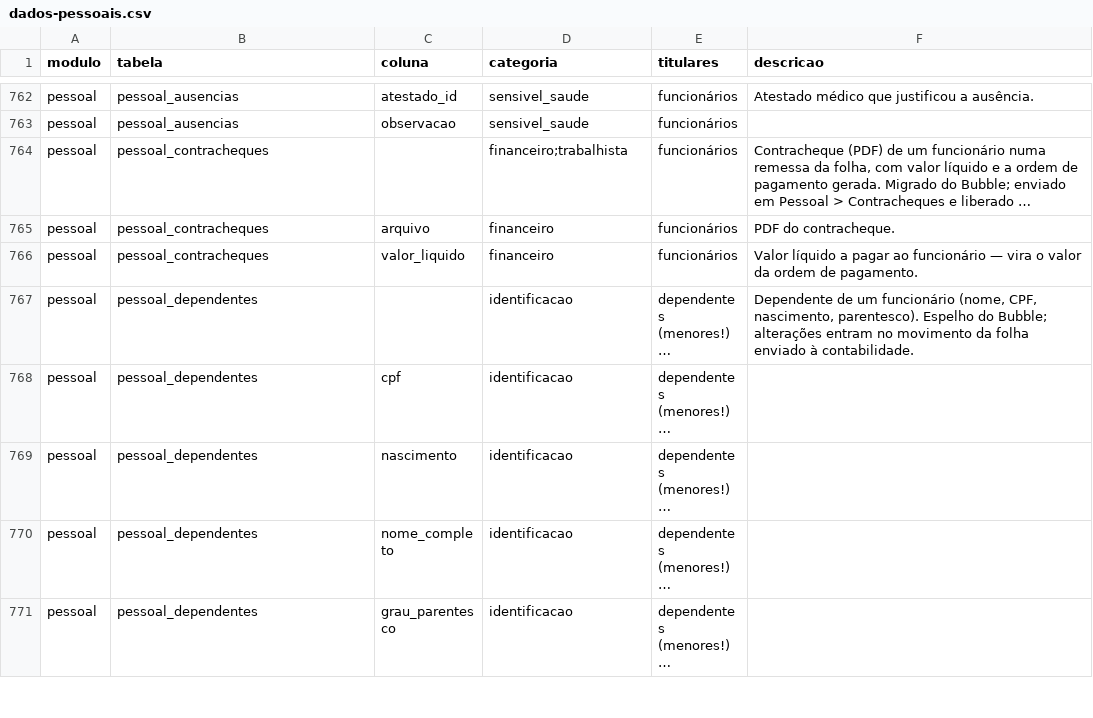
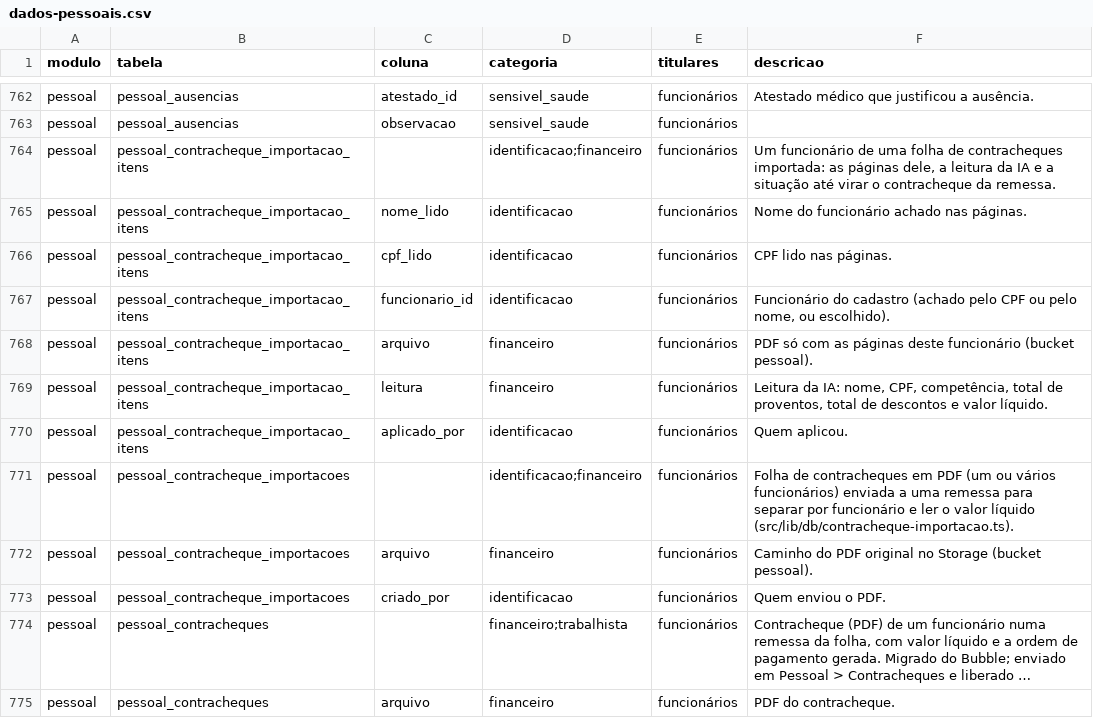
Before and after one commit to brunovillela/confluir_v2, a CSV file: docs/dados/dados-pessoais.csv, drawn as a sheet; only a part is shown, gaps mark what is left out; the shorter side is filled out with more unchanged rows; long unchanged cells end in …; the diff names each change by its address in the sheet, - before the commit and + after, or states it on an @@ line.

```diff
--- a/docs/dados/dados-pessoais.csv
+++ b/docs/dados/dados-pessoais.csv
+row 764: pessoal | pessoal_contracheque_importacao_itens |  | identificacao;financeiro | funcionários | Um funcionário de uma folha de contracheques importada: as páginas dele, a leitura da IA e a situação até virar o contracheque da remessa.
+row 765: pessoal | pessoal_contracheque_importacao_itens | nome_lido | identificacao | funcionários | Nome do funcionário achado nas páginas.
+row 766: pessoal | pessoal_contracheque_importacao_itens | cpf_lido | identificacao | funcionários | CPF lido nas páginas.
+row 767: pessoal | pessoal_contracheque_importacao_itens | funcionario_id | identificacao | funcionários | Funcionário do cadastro (achado pelo CPF ou pelo nome, ou escolhido).
+row 768: pessoal | pessoal_contracheque_importacao_itens | arquivo | financeiro | funcionários | PDF só com as páginas deste funcionário (bucket pessoal).
+row 769: pessoal | pessoal_contracheque_importacao_itens | leitura | financeiro | funcionários | Leitura da IA: nome, CPF, competência, total de proventos, total de descontos e valor líquido.
+row 770: pessoal | pessoal_contracheque_importacao_itens | aplicado_por | identificacao | funcionários | Quem aplicou.
+row 771: pessoal | pessoal_contracheque_importacoes |  | identificacao;financeiro | funcionários | Folha de contracheques em PDF (um ou vários funcionários) enviada a uma remessa para separar por funcionário e ler o valor líquido (src/lib/db/contracheque-importacao.ts).
+row 772: pessoal | pessoal_contracheque_importacoes | arquivo | financeiro | funcionários | Caminho do PDF original no Storage (bucket pessoal).
+row 773: pessoal | pessoal_contracheque_importacoes | criado_por | identificacao | funcionários | Quem enviou o PDF.
```
Also changed, not shown: 26 other files.
